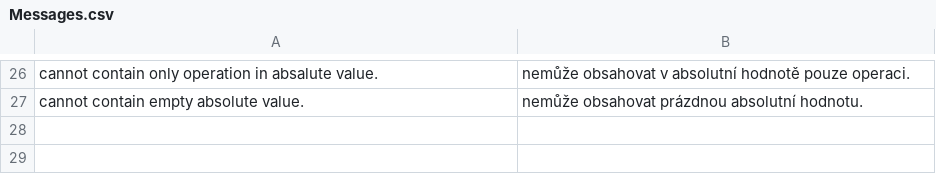
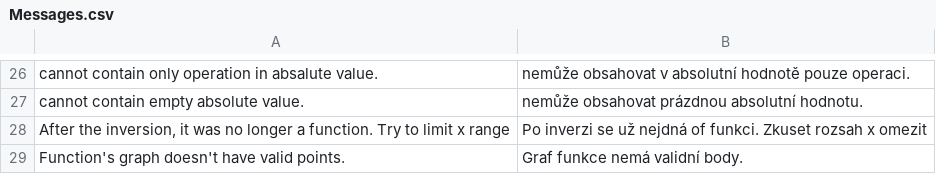
Before and after one commit to Jan-Sandr/Grafer, a CSV file: Data/Messages.csv, drawn as a sheet; only a part is shown, gaps mark what is left out; the diff names each change by its address in the sheet, - before the commit and + after, or states it on an @@ line.

Commit message:
#149 Implemented inverse function

```diff
--- a/Data/Messages.csv
+++ b/Data/Messages.csv
+row 28: After the inversion, it was no longer a function. Try to limit x range | Po inverzi se už nejdná of funkci. Zkuset rozsah x omezit
+row 29: Function's graph doesn't have valid points. | Graf funkce nemá validní body.
```
Also changed, not shown: 5 other files.
